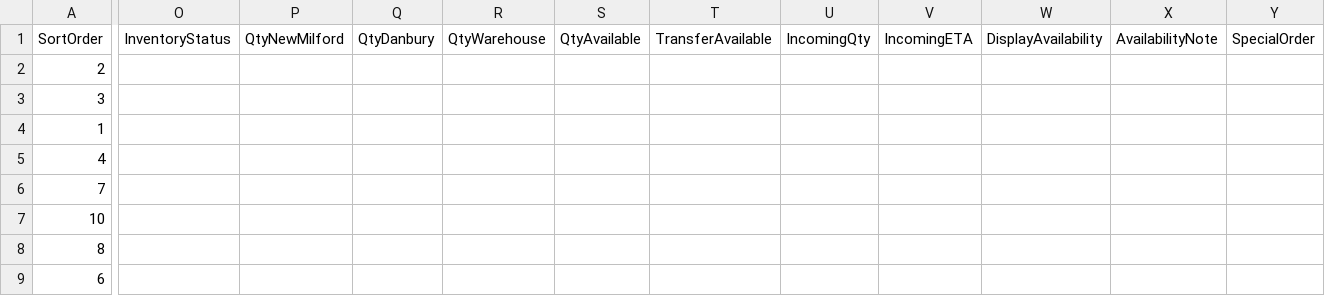
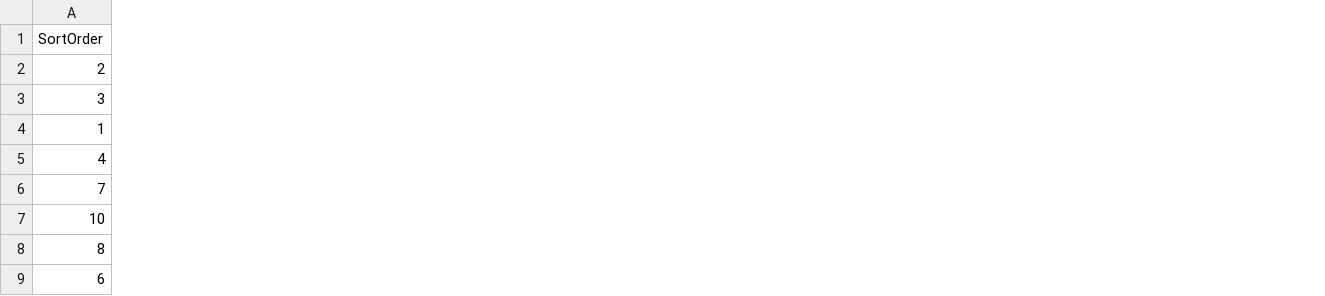
Before and after one commit to WestEndPower/stihl-battery-configurator, a CSV file: data/attachments.csv, drawn as a sheet; only a part is shown, gaps mark what is left out; removed rows and columns are numbered as before the commit, all else as after; the diff covers the shown part only; the diff names each change by its address in the sheet, - before the commit and + after, or states it on an @@ line.

```diff
--- a/data/attachments.csv
+++ b/data/attachments.csv
-column O (InventoryStatus), empty
-column P (QtyNewMilford), empty
-column Q (QtyDanbury), empty
-column R (QtyWarehouse), empty
-column S (QtyAvailable), empty
-column T (TransferAvailable), empty
-column U (IncomingQty), empty
-column V (IncomingETA), empty
-column W (DisplayAvailability), empty
-column X (AvailabilityNote), empty
-column Y (SpecialOrder), empty
```
Also changed, not shown: 8 added columns and 1 removed column elsewhere in this file, data/accessories.csv, data/batteries.csv, 3 other files.
